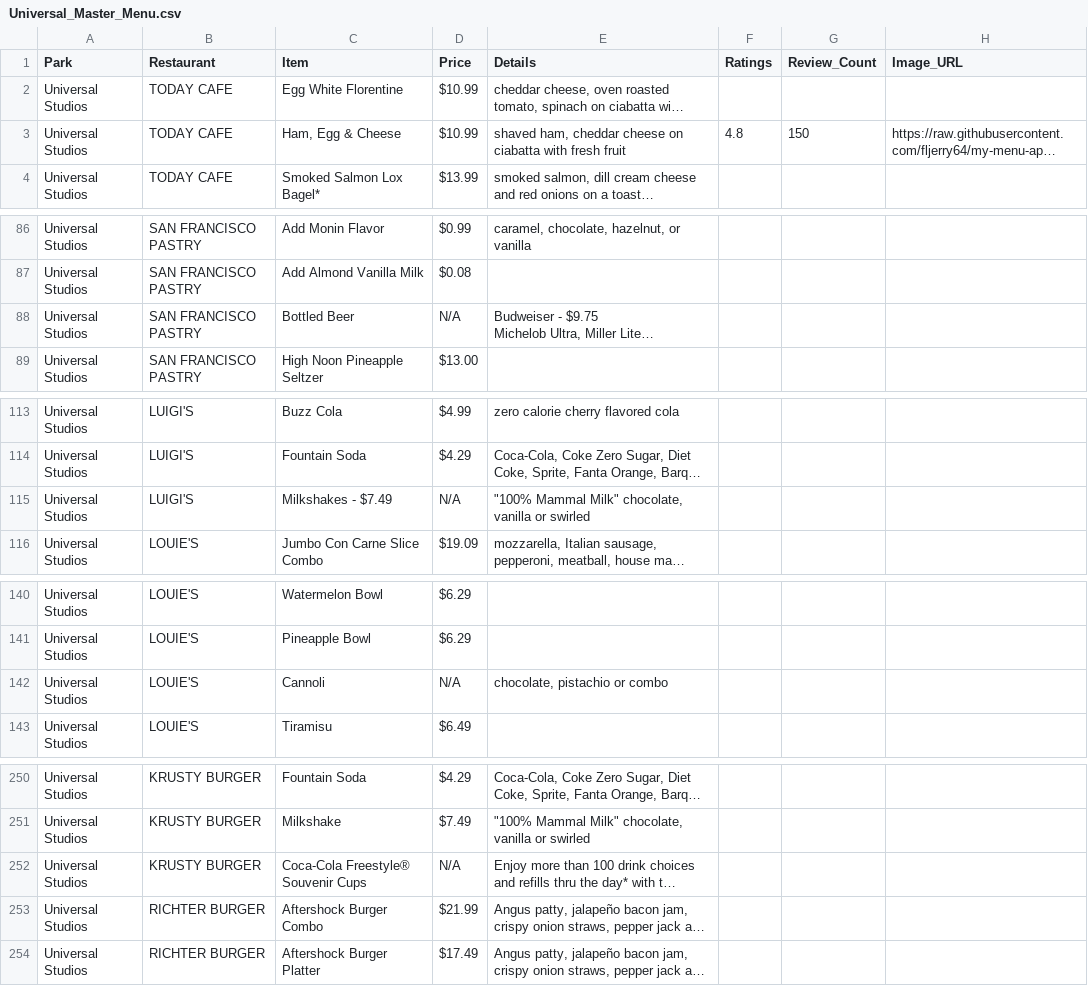
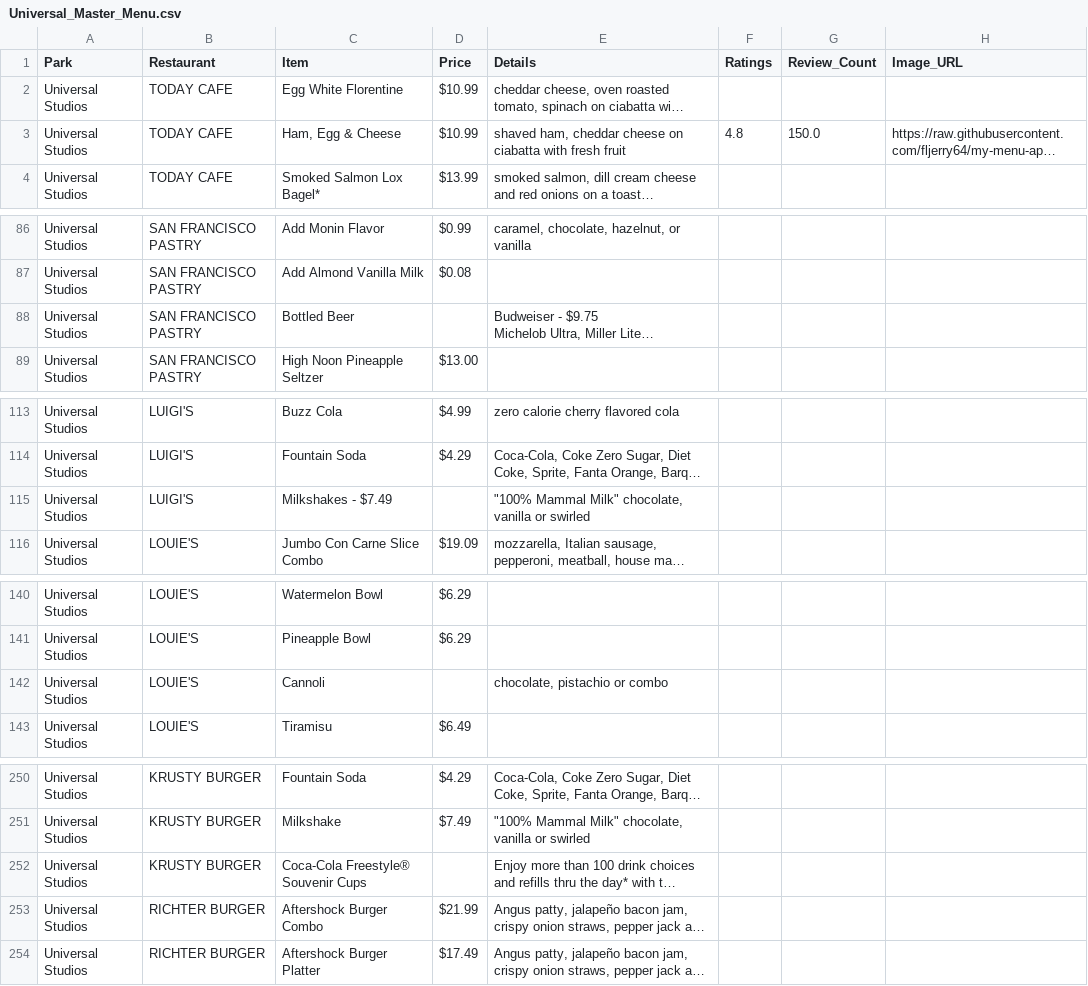
Before and after one commit to fljerry64/my-menu-app, a CSV file: Universal_Master_Menu.csv, drawn as a sheet; only a part is shown, gaps mark what is left out; long unchanged cells end in …; the diff covers the shown part only; the diff names each change by its address in the sheet, - before the commit and + after, or states it on an @@ line.

```diff
--- a/Universal_Master_Menu.csv
+++ b/Universal_Master_Menu.csv
-G3 (Review_Count): 150
+G3 (Review_Count): 150.0
-D88 (Price): N/A
+D88 (Price): (empty)
-D115 (Price): N/A
+D115 (Price): (empty)
-D142 (Price): N/A
+D142 (Price): (empty)
-D252 (Price): N/A
+D252 (Price): (empty)
```
Also changed, not shown: 6 added rows and 25 edited cells elsewhere in this file.
